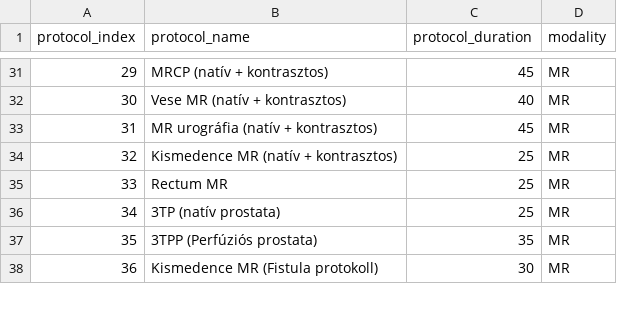
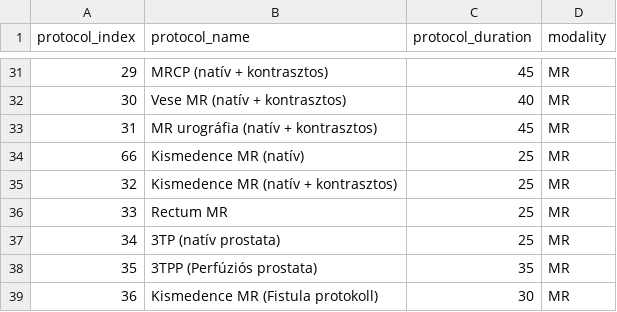
Before and after one commit to dfajtai/MR_planner, a CSV file: protocols/mr_protocols.csv, drawn as a sheet; only a part is shown, gaps mark what is left out.

Commit message:
Update mr_protocols.csv

```diff
--- a/protocols/mr_protocols.csv
+++ b/protocols/mr_protocols.csv
@@ -33,2 +33,3 @@ protocol_index,protocol_name,protocol_duration,modality
 31,MR urográfia (natív + kontrasztos),45,MR
+66,Kismedence MR (natív),25,MR
 32,Kismedence MR (natív + kontrasztos),25,MR
```
